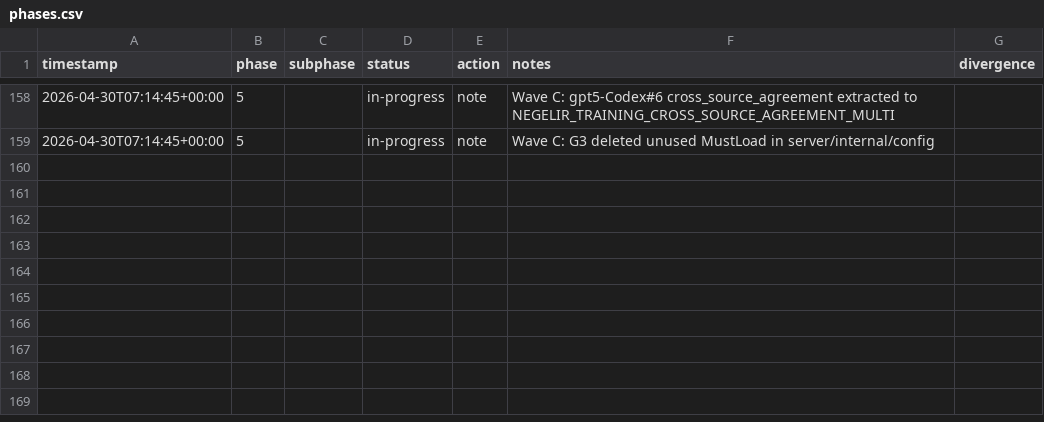
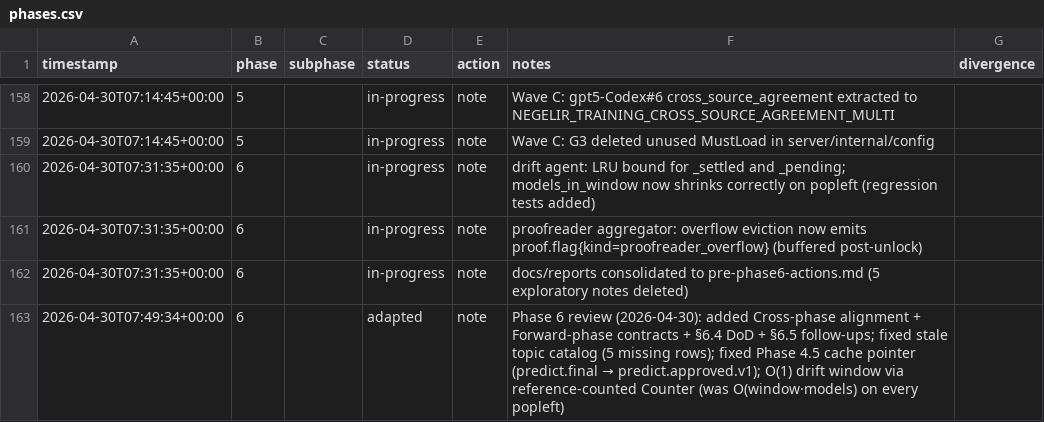
Before and after one commit to metaphy6/negelir, a CSV file: docs/tracking/phases.csv, drawn as a sheet; only a part is shown, gaps mark what is left out.

Commit message:
fix(phase-6): phase 6 review (2026-04-30): added Cross-phase…
Tracker rollup (4 rows):

- [test] phase-6 → in-progress: drift agent: LRU bound for _settled and _pending; models_in_window now shrinks correctly on popleft (regression tests added)
- [chore] phase-6 → in-progress: proofreader aggregator: overflow eviction now emits proof.flag{kind=proofreader_overflow} (buffered post-unlock)
- [docs] phase-6 → in-progress: docs/reports consolidated to pre-phase6-actions.md (5 exploratory notes deleted)
- [fix] phase-6 → adapted: Phase 6 review (2026-04-30): added Cross-phase alignment + Forward-phase contracts + §6.4 DoD + §6.5 follow-ups; fixed stale topic catalog (5 missing rows); fixed Phase 4.5 cache pointer (predict.final → predict.approved.v1); O(1) drift window via reference-counted Counter (was O(window·models) on every popleft)

```diff
--- a/docs/tracking/phases.csv
+++ b/docs/tracking/phases.csv
@@ -159 +159,5 @@ timestamp,phase,subphase,status,action,notes,divergence
 2026-04-30T07:14:45+00:00,5,,in-progress,note,Wave C: G3 deleted unused MustLoad in server/internal/config,
+2026-04-30T07:31:35+00:00,6,,in-progress,note,drift agent: LRU bound for _settled and _pending; models_in_window now shrinks correctly on popleft (regression tests added),
+2026-04-30T07:31:35+00:00,6,,in-progress,note,proofreader aggregator: overflow eviction now emits proof.flag{kind=proofreader_overflow} (buffered post-unlock),
+2026-04-30T07:31:35+00:00,6,,in-progress,note,docs/reports consolidated to pre-phase6-actions.md (5 exploratory notes deleted),
+2026-04-30T07:49:34+00:00,6,,adapted,note,Phase 6 review (2026-04-30): added Cross-phase alignment + Forward-phase contracts + §6.4 DoD + §6.5 follow-ups; fixed stale topic catalog (5 missing rows); fixed Phase 4.5 cache pointer (predict.final → predict.approved.v1); O(1) drift window via reference-counted Counter (was O(window·models) on every popleft),
```
Also changed, not shown: 14 other files.
